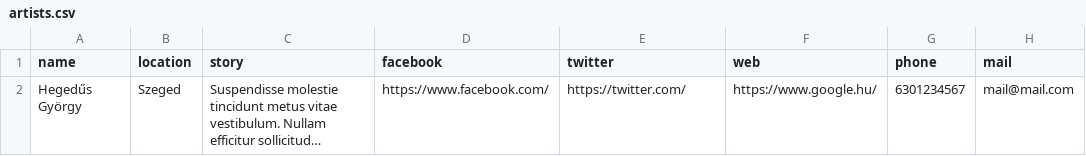
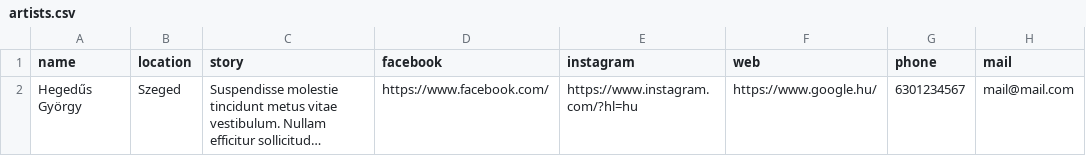
Before and after one commit to agnes-balint/csakahazait, a CSV file: datas/artists/artists.csv, drawn as a sheet; long unchanged cells end in …; the diff names each change by its address in the sheet, - before the commit and + after, or states it on an @@ line.

```diff
--- a/datas/artists/artists.csv
+++ b/datas/artists/artists.csv
-E1: twitter
+E1: instagram
-E2 (instagram): https://twitter.com/
+E2 (instagram): https://www.instagram.com/?hl=hu
```
Also changed, not shown: datas/admins/admins.csv, 5 other files.
